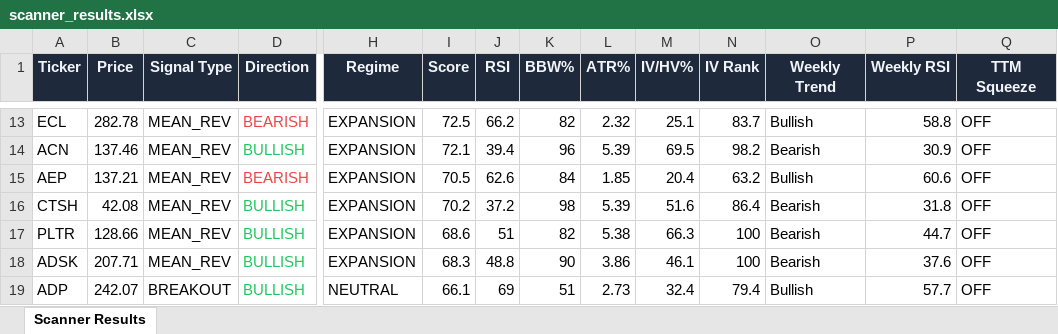
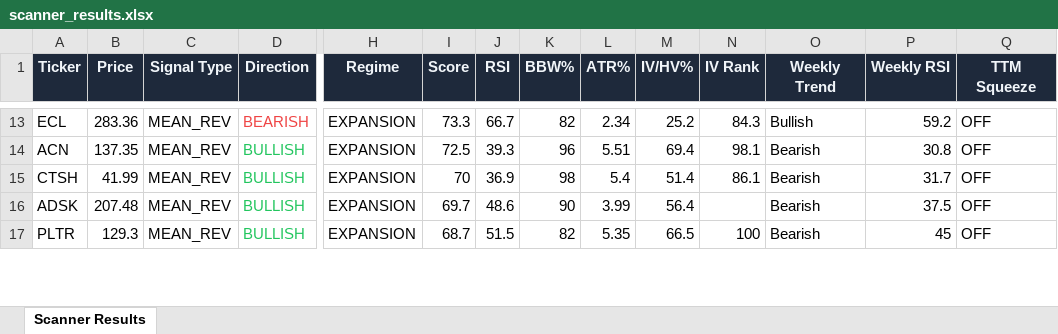
Before and after one commit to 6000rr4n/BM-screener, an Excel workbook: output/scanner_results.xlsx, sheet Scanner Results, drawn as a sheet; only a part is shown, gaps mark what is left out; values as stored, in another font and other column widths than the file's, no borders; removed rows and columns are numbered as before the commit, all else as after; rows hold the shown columns only; the diff covers the shown part only; the diff names each change by its address in the sheet, - before the commit and + after, or states it on an @@ line.

```diff
--- a/output/scanner_results.xlsx (sheet Scanner Results)
+++ b/output/scanner_results.xlsx (sheet Scanner Results)
-B13 (Price): 282.78
+B13 (Price): 283.36
-I13 (Score): 72.5
+I13 (Score): 73.3
-J13 (RSI): 66.2
+J13 (RSI): 66.7
-L13 (ATR%): 2.32
+L13 (ATR%): 2.34
-M13 (IV/HV%): 25.1
+M13 (IV/HV%): 25.2
-N13 (IV Rank): 83.7
+N13 (IV Rank): 84.3
-P13 (Weekly RSI): 58.8
+P13 (Weekly RSI): 59.2
-B14 (Price): 137.46
+B14 (Price): 137.35
-I14 (Score): 72.1
+I14 (Score): 72.5
-J14 (RSI): 39.4
+J14 (RSI): 39.3
-L14 (ATR%): 5.39
+L14 (ATR%): 5.51
-M14 (IV/HV%): 69.5
+M14 (IV/HV%): 69.4
-N14 (IV Rank): 98.2
+N14 (IV Rank): 98.1
-P14 (Weekly RSI): 30.9
+P14 (Weekly RSI): 30.8
-row 15: AEP | 137.21 | MEAN_REV | BEARISH | EXPANSION | 70.5 | 62.6 | 84 | 1.85 | 20.4 | 63.2 | Bullish | 60.6 | OFF
-B15 (Price): 42.08
+B15 (Price): 41.99
-I15 (Score): 70.2
+I15 (Score): 70
-J15 (RSI): 37.2
+J15 (RSI): 36.9
-L15 (ATR%): 5.39
+L15 (ATR%): 5.4
-M15 (IV/HV%): 51.6
+M15 (IV/HV%): 51.4
-N15 (IV Rank): 86.4
+N15 (IV Rank): 86.1
-P15 (Weekly RSI): 31.8
+P15 (Weekly RSI): 31.7
+row 16: ADSK | 207.48 | MEAN_REV | BULLISH | EXPANSION | 69.7 | 48.6 | 90 | 3.99 | 56.4 |  | Bearish | 37.5 | OFF
-B17 (Price): 128.66
+B17 (Price): 129.3
-I17 (Score): 68.6
+I17 (Score): 68.7
-J17 (RSI): 51
+J17 (RSI): 51.5
-L17 (ATR%): 5.38
+L17 (ATR%): 5.35
-M17 (IV/HV%): 66.3
+M17 (IV/HV%): 66.5
-P17 (Weekly RSI): 44.7
+P17 (Weekly RSI): 45
-row 18: ADSK | 207.71 | MEAN_REV | BULLISH | EXPANSION | 68.3 | 48.8 | 90 | 3.86 | 46.1 | 100 | Bearish | 37.6 | OFF
-row 19: ADP | 242.07 | BREAKOUT | BULLISH | NEUTRAL | 66.1 | 69 | 51 | 2.73 | 32.4 | 79.4 | Bullish | 57.7 | OFF
```
Also changed, not shown: 9 added rows, 4 removed rows and 105 edited cells elsewhere in this sheet, 1 other file.
